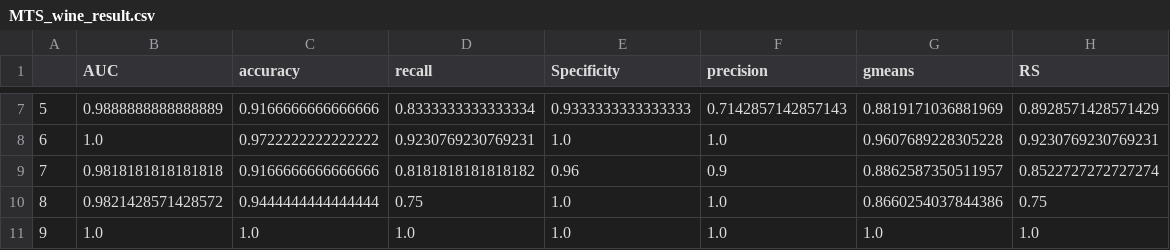
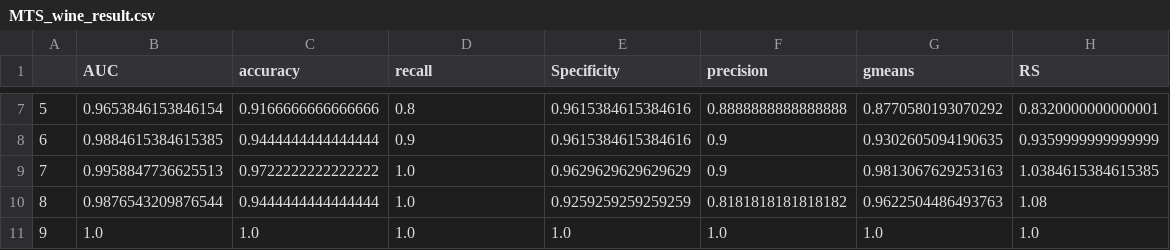
Before and after one commit to yuki-taniguchi/syuuron, a CSV file: MTSBag/data/output/MTS_wine_result.csv, drawn as a sheet; only a part is shown, gaps mark what is left out; the diff covers the shown part only.

```diff
--- a/MTSBag/data/output/MTS_wine_result.csv
+++ b/MTSBag/data/output/MTS_wine_result.csv
@@ -7,5 +7,5 @@
-5,0.9888888888888889,0.9166666666666666,0.8333333333333334,0.9333333333333333,0.7142857142857143,0.8819171036881969,0.8928571428571429
-6,1.0,0.9722222222222222,0.9230769230769231,1.0,1.0,0.9607689228305228,0.9230769230769231
-7,0.9818181818181818,0.9166666666666666,0.8181818181818182,0.96,0.9,0.8862587350511957,0.8522727272727274
-8,0.9821428571428572,0.9444444444444444,0.75,1.0,1.0,0.8660254037844386,0.75
+5,0.9653846153846154,0.9166666666666666,0.8,0.9615384615384616,0.8888888888888888,0.8770580193070292,0.8320000000000001
+6,0.9884615384615385,0.9444444444444444,0.9,0.9615384615384616,0.9,0.9302605094190635,0.9359999999999999
+7,0.9958847736625513,0.9722222222222222,1.0,0.9629629629629629,0.9,0.9813067629253163,1.0384615384615385
+8,0.9876543209876544,0.9444444444444444,1.0,0.9259259259259259,0.8181818181818182,0.9622504486493763,1.08
 9,1.0,1.0,1.0,1.0,1.0,1.0,1.0
```
Also changed, not shown: 29 edited cells elsewhere in this file, MTSBag/data/output/MTSBag_car_result.csv, MTSBag/data/output/MTSBag_wine_result.csv, 22 other files.
